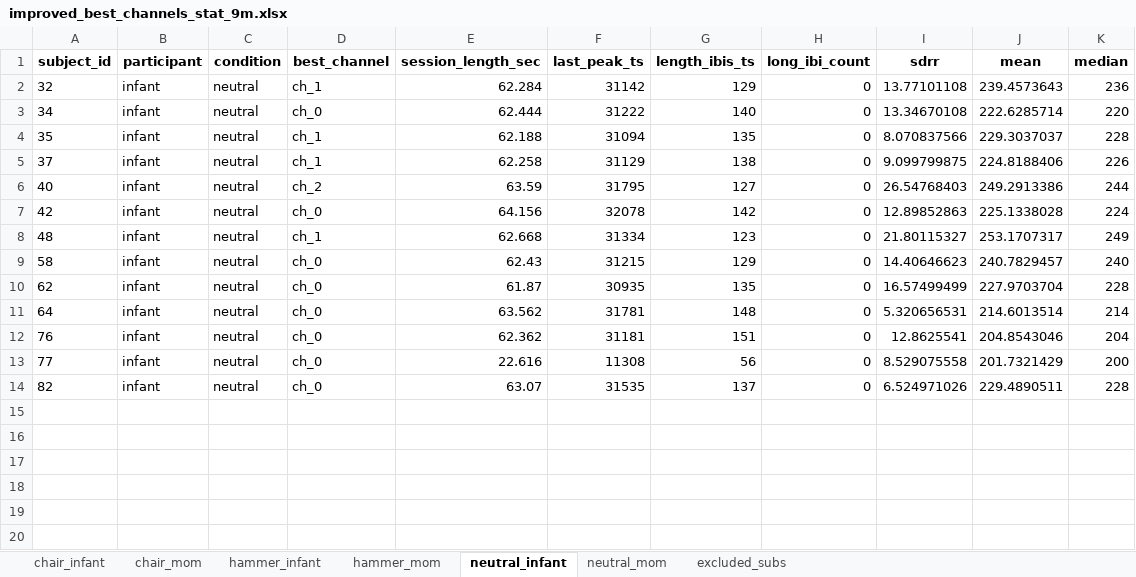
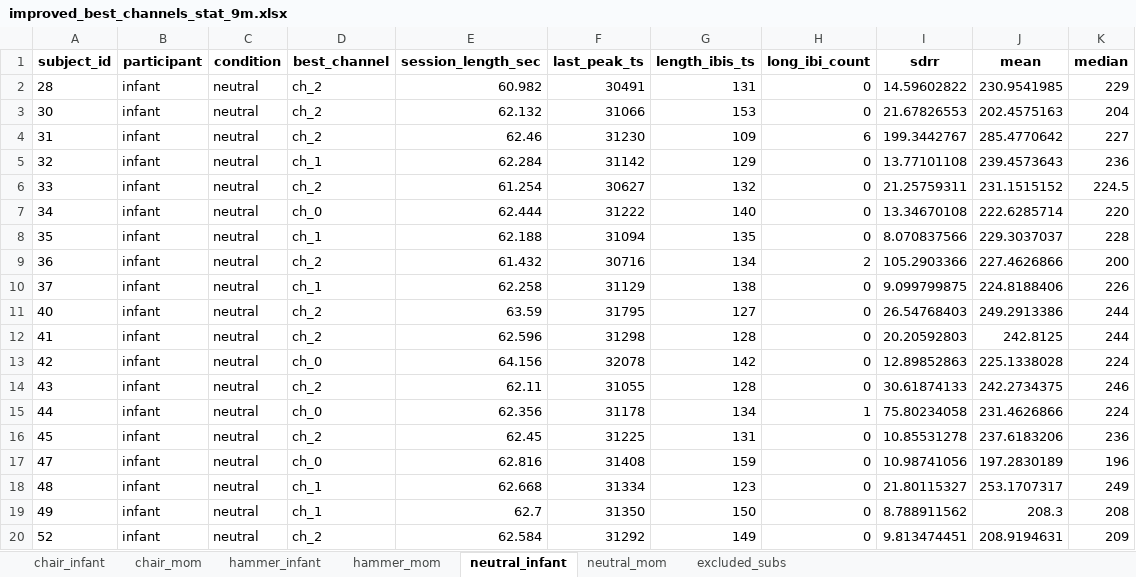
Before and after one commit to ninabesserilan/empathy-interoception-synchrony, an Excel workbook: Best ch pipeline/improved_best_channels_stat_9m.xlsx, sheet neutral_infant, drawn as a sheet; only a part is shown; the shorter side is filled out with more unchanged rows; values as stored, in another font and other column widths than the file's, no borders; the diff covers the shown part only; the diff names each change by its address in the sheet, - before the commit and + after, or states it on an @@ line.

```diff
--- a/Best ch pipeline/improved_best_channels_stat_9m.xlsx (sheet neutral_infant)
+++ b/Best ch pipeline/improved_best_channels_stat_9m.xlsx (sheet neutral_infant)
+row 2: 28 | infant | neutral | ch_2 | 60.982 | 30491 | 131 | 0 | 14.59602822 | 230.9541985 | 229
+row 3: 30 | infant | neutral | ch_2 | 62.132 | 31066 | 153 | 0 | 21.67826553 | 202.4575163 | 204
+row 4: 31 | infant | neutral | ch_2 | 62.46 | 31230 | 109 | 6 | 199.3442767 | 285.4770642 | 227
+row 6: 33 | infant | neutral | ch_2 | 61.254 | 30627 | 132 | 0 | 21.25759311 | 231.1515152 | 224.5
+row 9: 36 | infant | neutral | ch_2 | 61.432 | 30716 | 134 | 2 | 105.2903366 | 227.4626866 | 200
+row 12: 41 | infant | neutral | ch_2 | 62.596 | 31298 | 128 | 0 | 20.20592803 | 242.8125 | 244
+row 14: 43 | infant | neutral | ch_2 | 62.11 | 31055 | 128 | 0 | 30.61874133 | 242.2734375 | 246
+row 15: 44 | infant | neutral | ch_0 | 62.356 | 31178 | 134 | 1 | 75.80234058 | 231.4626866 | 224
+row 16: 45 | infant | neutral | ch_2 | 62.45 | 31225 | 131 | 0 | 10.85531278 | 237.6183206 | 236
+row 17: 47 | infant | neutral | ch_0 | 62.816 | 31408 | 159 | 0 | 10.98741056 | 197.2830189 | 196
+row 19: 49 | infant | neutral | ch_1 | 62.7 | 31350 | 150 | 0 | 8.788911562 | 208.3 | 208
+row 20: 52 | infant | neutral | ch_2 | 62.584 | 31292 | 149 | 0 | 9.813474451 | 208.9194631 | 209
```
Also changed, not shown: 25 added rows elsewhere in this sheet, sheet excluded_subs, sheet hammer_mom, sheet hammer_infant, sheet chair_mom, sheet chair_infant, sheet neutral_mom, Best ch pipeline/original_best_channels_stat_9m.xlsx, RSA analysis/excluded_subs_9m.xlsx, 12 other files.
